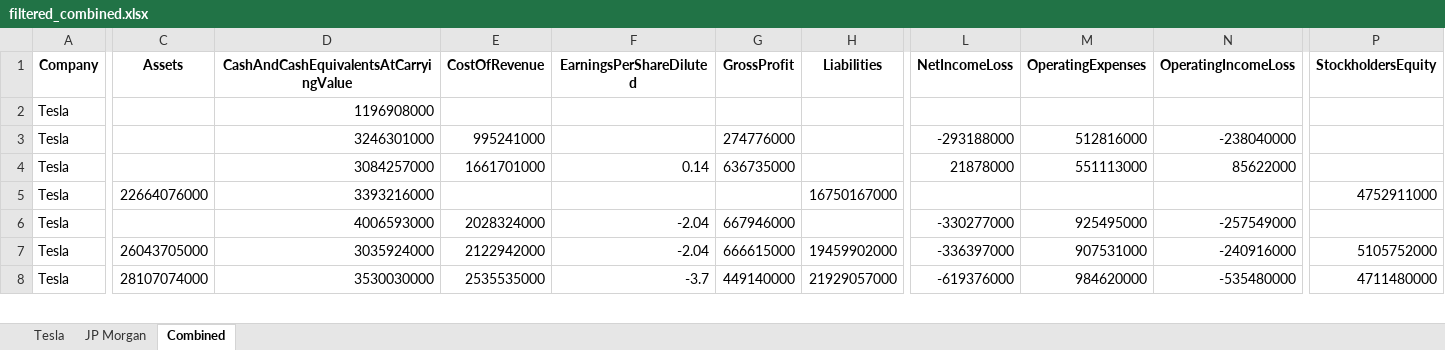
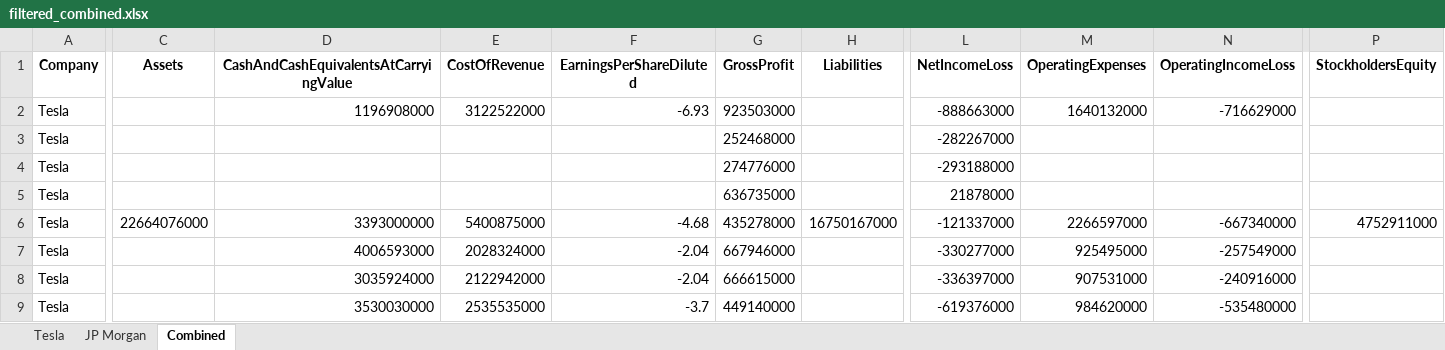
Before and after one commit to AlgoriThai07/Findeep, an Excel workbook: filtered_combined.xlsx, sheet Combined, drawn as a sheet; only a part is shown, gaps mark what is left out; values as stored, in another font and other column widths than the file's, no borders; removed rows and columns are numbered as before the commit, all else as after; rows hold the shown columns only; the diff covers the shown part only; the diff names each change by its address in the sheet, - before the commit and + after, or states it on an @@ line.

```diff
--- a/filtered_combined.xlsx (sheet Combined)
+++ b/filtered_combined.xlsx (sheet Combined)
-row 2: Tesla |  | 1196908000
+row 2: Tesla |  | 1196908000 | 3122522000 | -6.93 | 923503000 |  | -888663000 | 1640132000 | -716629000
+row 3: Tesla |  |  |  |  | 252468000 |  | -282267000
-D4: 3246301000
+D4: (empty)
-E4 (CostOfRevenue): 995241000
+E4 (CostOfRevenue): (empty)
-M4 (OperatingExpenses): 512816000
+M4 (OperatingExpenses): (empty)
-N4 (OperatingIncomeLoss): -238040000
+N4 (OperatingIncomeLoss): (empty)
-D5: 3084257000
+D5: (empty)
-E5 (CostOfRevenue): 1661701000
+E5 (CostOfRevenue): (empty)
-F5 (EarningsPerShareDiluted): 0.14
+F5 (EarningsPerShareDiluted): (empty)
-M5 (OperatingExpenses): 551113000
+M5 (OperatingExpenses): (empty)
-N5 (OperatingIncomeLoss): 85622000
+N5 (OperatingIncomeLoss): (empty)
-D6: 3393216000
+D6: 3393000000
-E6 (CostOfRevenue): (empty)
+E6 (CostOfRevenue): 5400875000
-F6 (EarningsPerShareDiluted): (empty)
+F6 (EarningsPerShareDiluted): -4.68
-G6 (GrossProfit): (empty)
+G6 (GrossProfit): 435278000
-L6 (NetIncomeLoss): (empty)
+L6 (NetIncomeLoss): -121337000
-M6 (OperatingExpenses): (empty)
+M6 (OperatingExpenses): 2266597000
-N6 (OperatingIncomeLoss): (empty)
+N6 (OperatingIncomeLoss): -667340000
-C8 (Assets): 26043705000
+C8 (Assets): (empty)
-H8 (Liabilities): 19459902000
+H8 (Liabilities): (empty)
-P8 (StockholdersEquity): 5105752000
+P8 (StockholdersEquity): (empty)
-C9 (Assets): 28107074000
+C9 (Assets): (empty)
-H9 (Liabilities): 21929057000
+H9 (Liabilities): (empty)
-P9 (StockholdersEquity): 4711480000
+P9 (StockholdersEquity): (empty)
```
Also changed, not shown: 6 added rows, 4 removed rows and 174 edited cells elsewhere in this sheet, sheet Tesla, sheet JP Morgan, jp_morgan_10Q_full.xlsx, tesla_10Q.xlsx, 24 other files.
